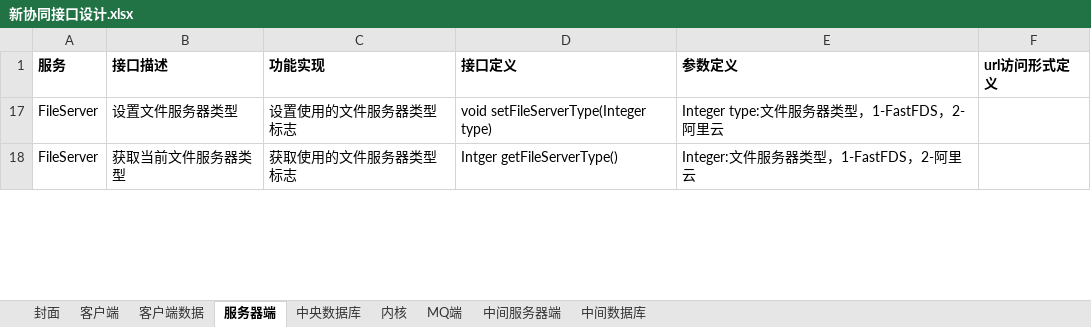
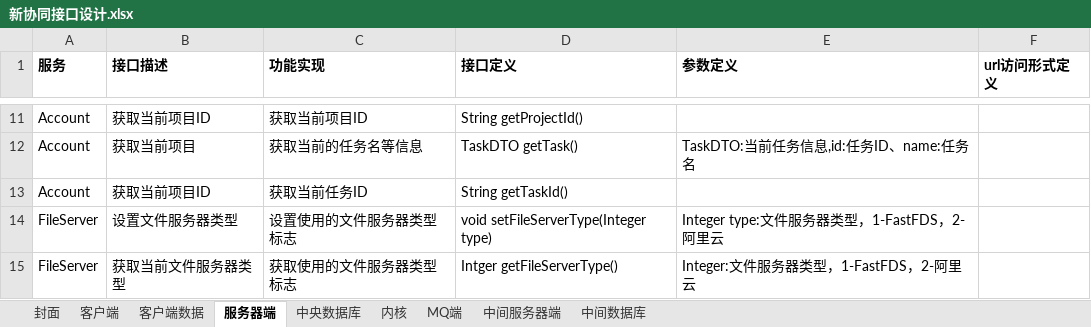
Before and after one commit to chengliangzhang/oss-demo, an Excel workbook: 新协同接口设计.xlsx, sheet 服务器端, drawn as a sheet; only a part is shown, gaps mark what is left out; values as stored, in another font and other column widths than the file's, no borders; the diff covers the shown part only; the diff names each change by its address in the sheet, - before the commit and + after, or states it on an @@ line.

```diff
--- a/新协同接口设计.xlsx (sheet 服务器端)
+++ b/新协同接口设计.xlsx (sheet 服务器端)
@@ row 11 unhidden: Account | 获取当前项目ID | 获取当前项目ID | String getProjectId() @@
@@ row 12 unhidden: Account | 获取当前项目 | 获取当前的任务名等信息 | TaskDTO getTask() | TaskDTO:当前任务信息,id:任务ID、name:任务名 @@
@@ row 13 unhidden: Account | 获取当前项目ID | 获取当前任务ID | String getTaskId() @@
```
Also changed, not shown: 30 added rows, 22 hidden or unhidden rows and 4 edited cells elsewhere in this sheet, sheet 内核, sheet 中央数据库, sheet 封面, hidden cells, 28 other files.
